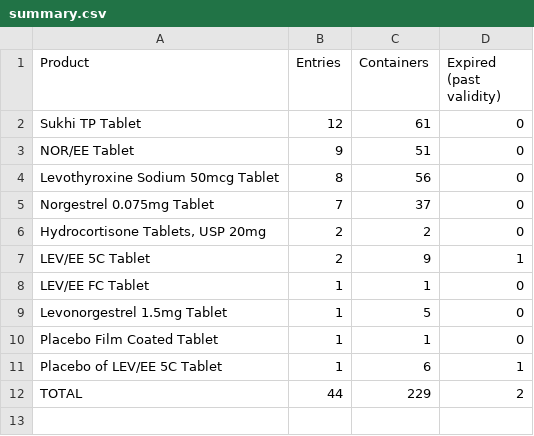
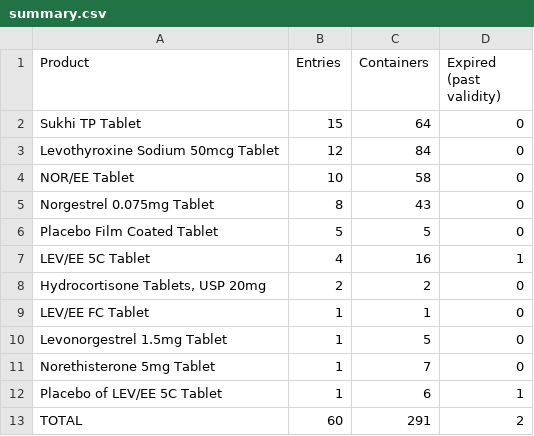
Before and after one commit to arif0850/staging-log-sheet, a CSV file: data/summary.csv, drawn as a sheet.

```diff
--- a/data/summary.csv
+++ b/data/summary.csv
@@ -1,12 +1,13 @@
 Product,Entries,Containers,Expired (past validity)
-Sukhi TP Tablet,12,61,0
-NOR/EE Tablet,9,51,0
-Levothyroxine Sodium 50mcg Tablet,8,56,0
-Norgestrel 0.075mg Tablet,7,37,0
+Sukhi TP Tablet,15,64,0
+Levothyroxine Sodium 50mcg Tablet,12,84,0
+NOR/EE Tablet,10,58,0
+Norgestrel 0.075mg Tablet,8,43,0
+Placebo Film Coated Tablet,5,5,0
+LEV/EE 5C Tablet,4,16,1
 "Hydrocortisone Tablets, USP 20mg",2,2,0
-LEV/EE 5C Tablet,2,9,1
 LEV/EE FC Tablet,1,1,0
 Levonorgestrel 1.5mg Tablet,1,5,0
-Placebo Film Coated Tablet,1,1,0
+Norethisterone 5mg Tablet,1,7,0
 Placebo of LEV/EE 5C Tablet,1,6,1
-TOTAL,44,229,2
+TOTAL,60,291,2
```
Also changed, not shown: data/not-exited.csv, 14 other files.
